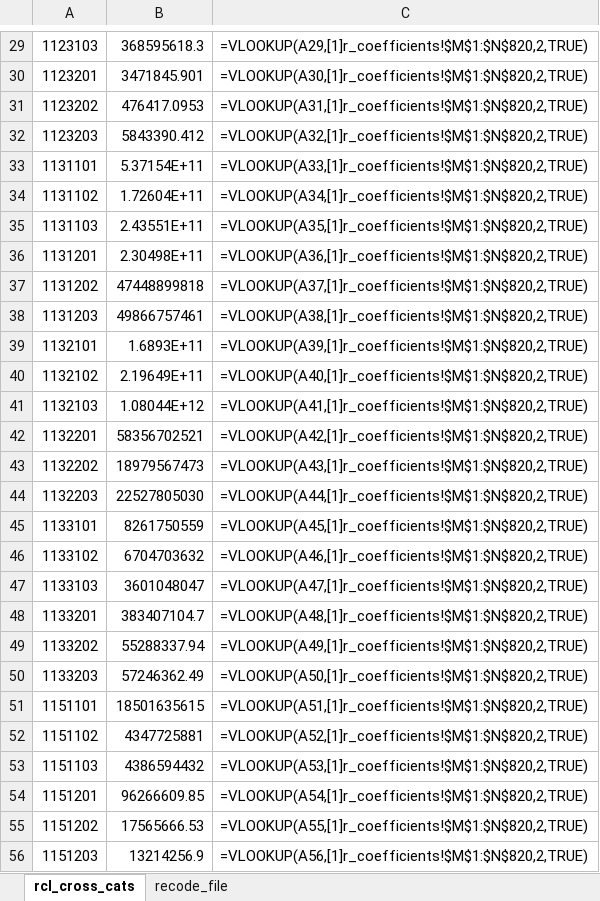
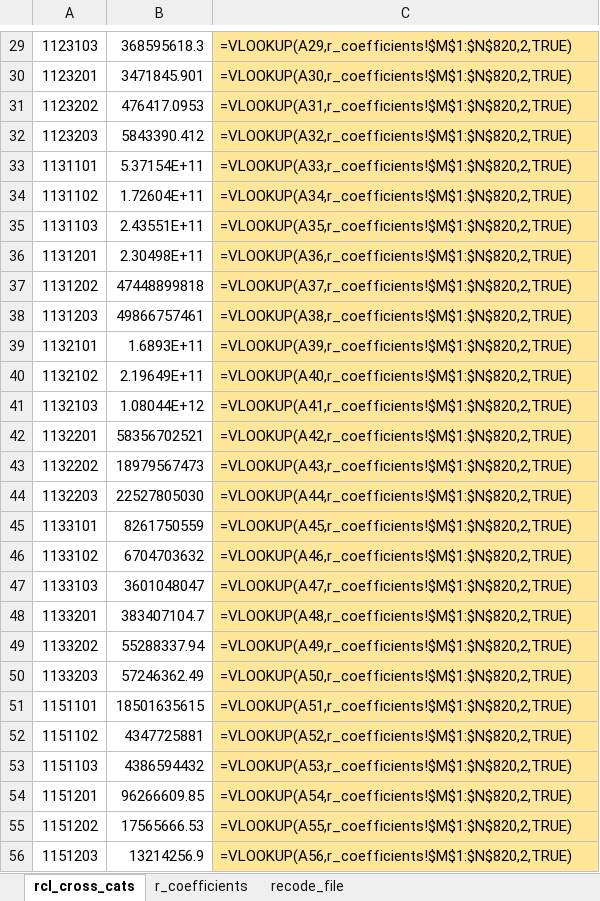
Before and after one commit to giacomo-gcad/carbon, an Excel workbook: bgb_processing/rcl_cross/lut_rcoeffs.xlsx, sheet rcl_cross_cats, drawn as a sheet; only a part is shown, gaps mark what is left out; values as stored, in another font and other column widths than the file's, no borders; formulas are shown in place of their values; the diff covers the shown part only; the diff names each change by its address in the sheet, - before the commit and + after, or states it on an @@ line.

```diff
--- a/bgb_processing/rcl_cross/lut_rcoeffs.xlsx (sheet rcl_cross_cats)
+++ b/bgb_processing/rcl_cross/lut_rcoeffs.xlsx (sheet rcl_cross_cats)
+sheet tab: r_coefficients
-C29:C56 fill: none
+C29:C56 fill: #FFE699
-C29: =VLOOKUP(A29,[1]r_coefficients!$M$1:$N$820,2,TRUE)
+C29: =VLOOKUP(A29,r_coefficients!$M$1:$N$820,2,TRUE)
-C30: =VLOOKUP(A30,[1]r_coefficients!$M$1:$N$820,2,TRUE)
+C30: =VLOOKUP(A30,r_coefficients!$M$1:$N$820,2,TRUE)
-C31: =VLOOKUP(A31,[1]r_coefficients!$M$1:$N$820,2,TRUE)
+C31: =VLOOKUP(A31,r_coefficients!$M$1:$N$820,2,TRUE)
-C32: =VLOOKUP(A32,[1]r_coefficients!$M$1:$N$820,2,TRUE)
+C32: =VLOOKUP(A32,r_coefficients!$M$1:$N$820,2,TRUE)
-C33: =VLOOKUP(A33,[1]r_coefficients!$M$1:$N$820,2,TRUE)
+C33: =VLOOKUP(A33,r_coefficients!$M$1:$N$820,2,TRUE)
-C34: =VLOOKUP(A34,[1]r_coefficients!$M$1:$N$820,2,TRUE)
+C34: =VLOOKUP(A34,r_coefficients!$M$1:$N$820,2,TRUE)
-C35: =VLOOKUP(A35,[1]r_coefficients!$M$1:$N$820,2,TRUE)
+C35: =VLOOKUP(A35,r_coefficients!$M$1:$N$820,2,TRUE)
-C36: =VLOOKUP(A36,[1]r_coefficients!$M$1:$N$820,2,TRUE)
+C36: =VLOOKUP(A36,r_coefficients!$M$1:$N$820,2,TRUE)
-C37: =VLOOKUP(A37,[1]r_coefficients!$M$1:$N$820,2,TRUE)
+C37: =VLOOKUP(A37,r_coefficients!$M$1:$N$820,2,TRUE)
-C38: =VLOOKUP(A38,[1]r_coefficients!$M$1:$N$820,2,TRUE)
+C38: =VLOOKUP(A38,r_coefficients!$M$1:$N$820,2,TRUE)
-C39: =VLOOKUP(A39,[1]r_coefficients!$M$1:$N$820,2,TRUE)
+C39: =VLOOKUP(A39,r_coefficients!$M$1:$N$820,2,TRUE)
-C40: =VLOOKUP(A40,[1]r_coefficients!$M$1:$N$820,2,TRUE)
+C40: =VLOOKUP(A40,r_coefficients!$M$1:$N$820,2,TRUE)
-C41: =VLOOKUP(A41,[1]r_coefficients!$M$1:$N$820,2,TRUE)
+C41: =VLOOKUP(A41,r_coefficients!$M$1:$N$820,2,TRUE)
-C42: =VLOOKUP(A42,[1]r_coefficients!$M$1:$N$820,2,TRUE)
+C42: =VLOOKUP(A42,r_coefficients!$M$1:$N$820,2,TRUE)
-C43: =VLOOKUP(A43,[1]r_coefficients!$M$1:$N$820,2,TRUE)
+C43: =VLOOKUP(A43,r_coefficients!$M$1:$N$820,2,TRUE)
-C44: =VLOOKUP(A44,[1]r_coefficients!$M$1:$N$820,2,TRUE)
+C44: =VLOOKUP(A44,r_coefficients!$M$1:$N$820,2,TRUE)
-C45: =VLOOKUP(A45,[1]r_coefficients!$M$1:$N$820,2,TRUE)
+C45: =VLOOKUP(A45,r_coefficients!$M$1:$N$820,2,TRUE)
-C46: =VLOOKUP(A46,[1]r_coefficients!$M$1:$N$820,2,TRUE)
+C46: =VLOOKUP(A46,r_coefficients!$M$1:$N$820,2,TRUE)
-C47: =VLOOKUP(A47,[1]r_coefficients!$M$1:$N$820,2,TRUE)
+C47: =VLOOKUP(A47,r_coefficients!$M$1:$N$820,2,TRUE)
-C48: =VLOOKUP(A48,[1]r_coefficients!$M$1:$N$820,2,TRUE)
+C48: =VLOOKUP(A48,r_coefficients!$M$1:$N$820,2,TRUE)
-C49: =VLOOKUP(A49,[1]r_coefficients!$M$1:$N$820,2,TRUE)
+C49: =VLOOKUP(A49,r_coefficients!$M$1:$N$820,2,TRUE)
-C50: =VLOOKUP(A50,[1]r_coefficients!$M$1:$N$820,2,TRUE)
+C50: =VLOOKUP(A50,r_coefficients!$M$1:$N$820,2,TRUE)
-C51: =VLOOKUP(A51,[1]r_coefficients!$M$1:$N$820,2,TRUE)
+C51: =VLOOKUP(A51,r_coefficients!$M$1:$N$820,2,TRUE)
-C52: =VLOOKUP(A52,[1]r_coefficients!$M$1:$N$820,2,TRUE)
+C52: =VLOOKUP(A52,r_coefficients!$M$1:$N$820,2,TRUE)
-C53: =VLOOKUP(A53,[1]r_coefficients!$M$1:$N$820,2,TRUE)
+C53: =VLOOKUP(A53,r_coefficients!$M$1:$N$820,2,TRUE)
-C54: =VLOOKUP(A54,[1]r_coefficients!$M$1:$N$820,2,TRUE)
+C54: =VLOOKUP(A54,r_coefficients!$M$1:$N$820,2,TRUE)
-C55: =VLOOKUP(A55,[1]r_coefficients!$M$1:$N$820,2,TRUE)
+C55: =VLOOKUP(A55,r_coefficients!$M$1:$N$820,2,TRUE)
-C56: =VLOOKUP(A56,[1]r_coefficients!$M$1:$N$820,2,TRUE)
+C56: =VLOOKUP(A56,r_coefficients!$M$1:$N$820,2,TRUE)
```
Also changed, not shown: 702 edited cells and cell formats elsewhere in this sheet, 3 other files.
